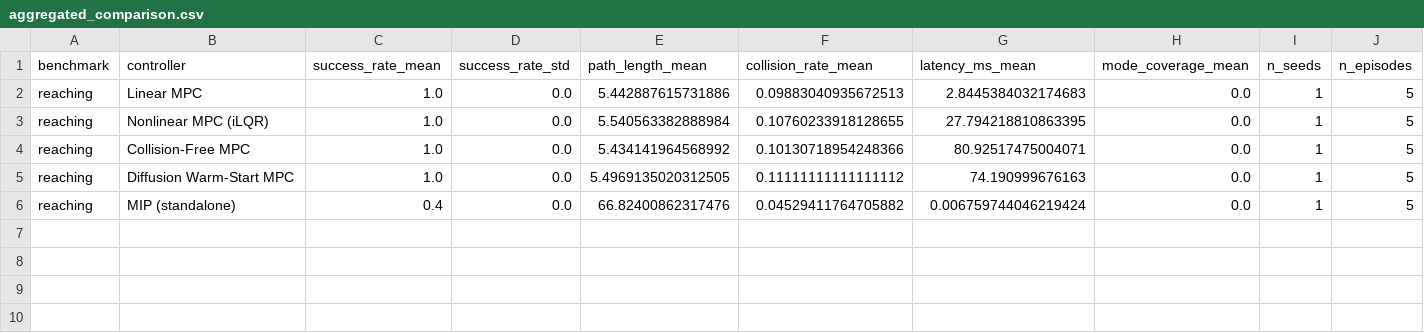
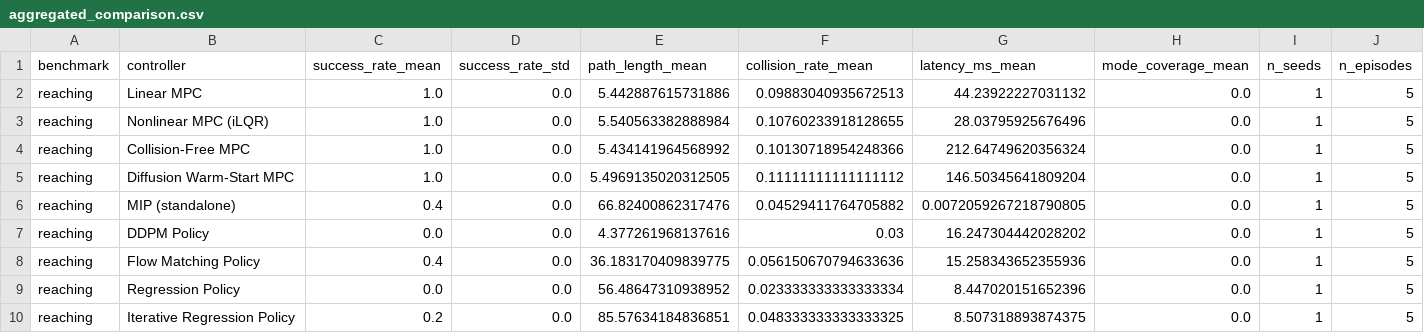
Before and after one commit to Ryukijano/mpc-vla-diffusion-study, a CSV file: results/quick_test/tables/aggregated_comparison.csv, drawn as a sheet.

```diff
--- a/results/quick_test/tables/aggregated_comparison.csv
+++ b/results/quick_test/tables/aggregated_comparison.csv
@@ -1,6 +1,10 @@
 benchmark,controller,success_rate_mean,success_rate_std,path_length_mean,collision_rate_mean,latency_ms_mean,mode_coverage_mean,n_seeds,n_episodes
-reaching,Linear MPC,1.0,0.0,5.442887615731886,0.09883040935672513,2.8445384032174683,0.0,1,5
-reaching,Nonlinear MPC (iLQR),1.0,0.0,5.540563382888984,0.10760233918128655,27.794218810863395,0.0,1,5
-reaching,Collision-Free MPC,1.0,0.0,5.434141964568992,0.10130718954248366,80.92517475004071,0.0,1,5
-reaching,Diffusion Warm-Start MPC,1.0,0.0,5.4969135020312505,0.11111111111111112,74.190999676163,0.0,1,5
-reaching,MIP (standalone),0.4,0.0,66.82400862317476,0.04529411764705882,0.006759744046219424,0.0,1,5
+reaching,Linear MPC,1.0,0.0,5.442887615731886,0.09883040935672513,44.23922227031132,0.0,1,5
+reaching,Nonlinear MPC (iLQR),1.0,0.0,5.540563382888984,0.10760233918128655,28.03795925676496,0.0,1,5
+reaching,Collision-Free MPC,1.0,0.0,5.434141964568992,0.10130718954248366,212.64749620356324,0.0,1,5
+reaching,Diffusion Warm-Start MPC,1.0,0.0,5.4969135020312505,0.11111111111111112,146.50345641809204,0.0,1,5
+reaching,MIP (standalone),0.4,0.0,66.82400862317476,0.04529411764705882,0.0072059267218790805,0.0,1,5
+reaching,DDPM Policy,0.0,0.0,4.377261968137616,0.03,16.247304442028202,0.0,1,5
+reaching,Flow Matching Policy,0.4,0.0,36.183170409839775,0.056150670794633636,15.258343652355936,0.0,1,5
+reaching,Regression Policy,0.0,0.0,56.48647310938952,0.023333333333333334,8.447020151652396,0.0,1,5
+reaching,Iterative Regression Policy,0.2,0.0,85.57634184836851,0.048333333333333325,8.507318893874375,0.0,1,5
```
Also changed, not shown: results/quick_test/ablation/ablation_comparison.csv, 36 other files.
